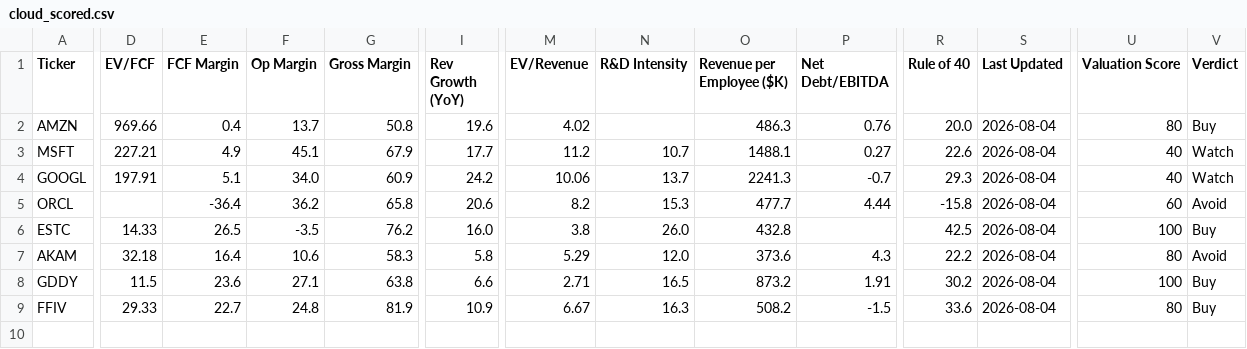
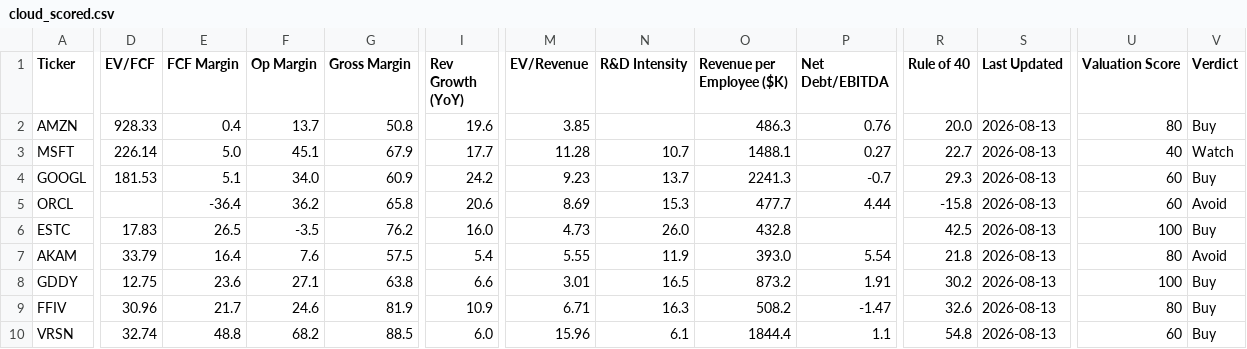
Before and after one commit to NersesArslan/Stockify, a CSV file: data/cloud_scored.csv, drawn as a sheet; only a part is shown, gaps mark what is left out; rows hold the shown columns only; the diff covers the shown part only; the diff names each change by its address in the sheet, - before the commit and + after, or states it on an @@ line.

```diff
--- a/data/cloud_scored.csv
+++ b/data/cloud_scored.csv
-D2 (EV/FCF): 969.66
+D2 (EV/FCF): 928.33
-M2 (EV/Revenue): 4.02
+M2 (EV/Revenue): 3.85
-S2:S9 (Last Updated): 2026-08-04
+S2:S9 (Last Updated): 2026-08-13
-D3 (EV/FCF): 227.21
+D3 (EV/FCF): 226.14
-E3 (FCF Margin): 4.9
+E3 (FCF Margin): 5.0
-M3 (EV/Revenue): 11.2
+M3 (EV/Revenue): 11.28
-R3 (Rule of 40): 22.6
+R3 (Rule of 40): 22.7
-D4 (EV/FCF): 197.91
+D4 (EV/FCF): 181.53
-M4 (EV/Revenue): 10.06
+M4 (EV/Revenue): 9.23
-U4 (Valuation Score): 40
+U4 (Valuation Score): 60
-V4 (Verdict): Watch
+V4 (Verdict): Buy
-M5 (EV/Revenue): 8.2
+M5 (EV/Revenue): 8.69
-D6 (EV/FCF): 14.33
+D6 (EV/FCF): 17.83
-M6 (EV/Revenue): 3.8
+M6 (EV/Revenue): 4.73
-D7 (EV/FCF): 32.18
+D7 (EV/FCF): 33.79
-F7 (Op Margin): 10.6
+F7 (Op Margin): 7.6
-G7 (Gross Margin): 58.3
+G7 (Gross Margin): 57.5
-I7 (Rev Growth (YoY)): 5.8
+I7 (Rev Growth (YoY)): 5.4
-M7 (EV/Revenue): 5.29
+M7 (EV/Revenue): 5.55
-N7 (R&D Intensity): 12.0
+N7 (R&D Intensity): 11.9
-O7 (Revenue per Employee ($K)): 373.6
+O7 (Revenue per Employee ($K)): 393.0
-P7 (Net Debt/EBITDA): 4.3
+P7 (Net Debt/EBITDA): 5.54
-R7 (Rule of 40): 22.2
+R7 (Rule of 40): 21.8
-D8 (EV/FCF): 11.5
+D8 (EV/FCF): 12.75
-M8 (EV/Revenue): 2.71
+M8 (EV/Revenue): 3.01
-D9 (EV/FCF): 29.33
+D9 (EV/FCF): 30.96
-E9 (FCF Margin): 22.7
+E9 (FCF Margin): 21.7
-F9 (Op Margin): 24.8
+F9 (Op Margin): 24.6
-M9 (EV/Revenue): 6.67
+M9 (EV/Revenue): 6.71
-P9 (Net Debt/EBITDA): -1.5
+P9 (Net Debt/EBITDA): -1.47
-R9 (Rule of 40): 33.6
+R9 (Rule of 40): 32.6
+row 10: VRSN | 32.74 | 48.8 | 68.2 | 88.5 | 6.0 | 15.96 | 6.1 | 1844.4 | 1.1 | 54.8 | 2026-08-13 | 60 | Buy
```
Also changed, not shown: 2 edited cells elsewhere in this file, data/cloud.csv, data/saas.csv, 6 other files.
